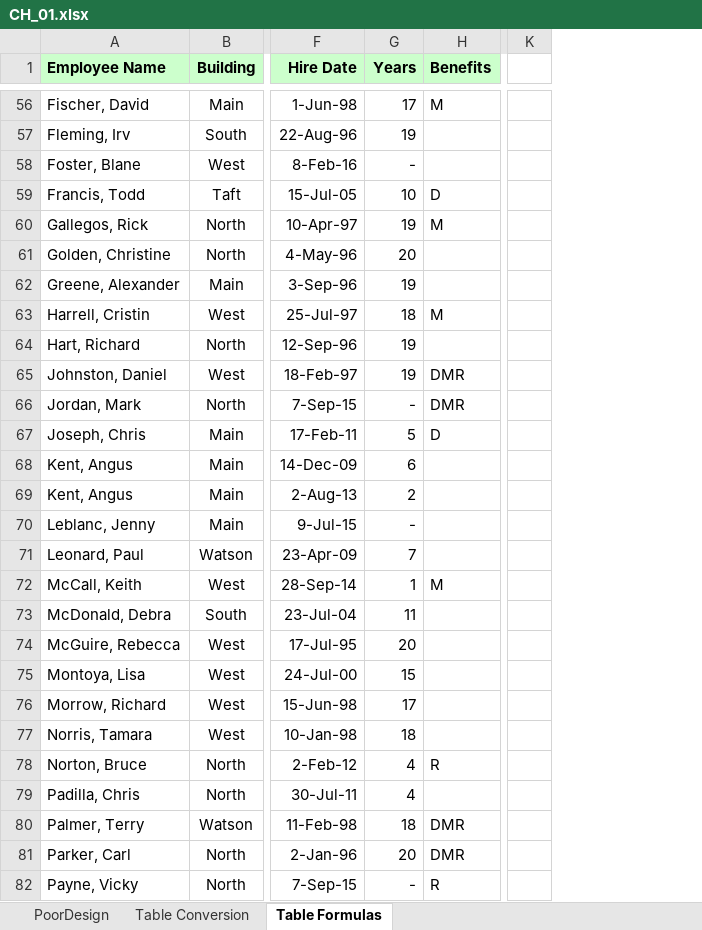
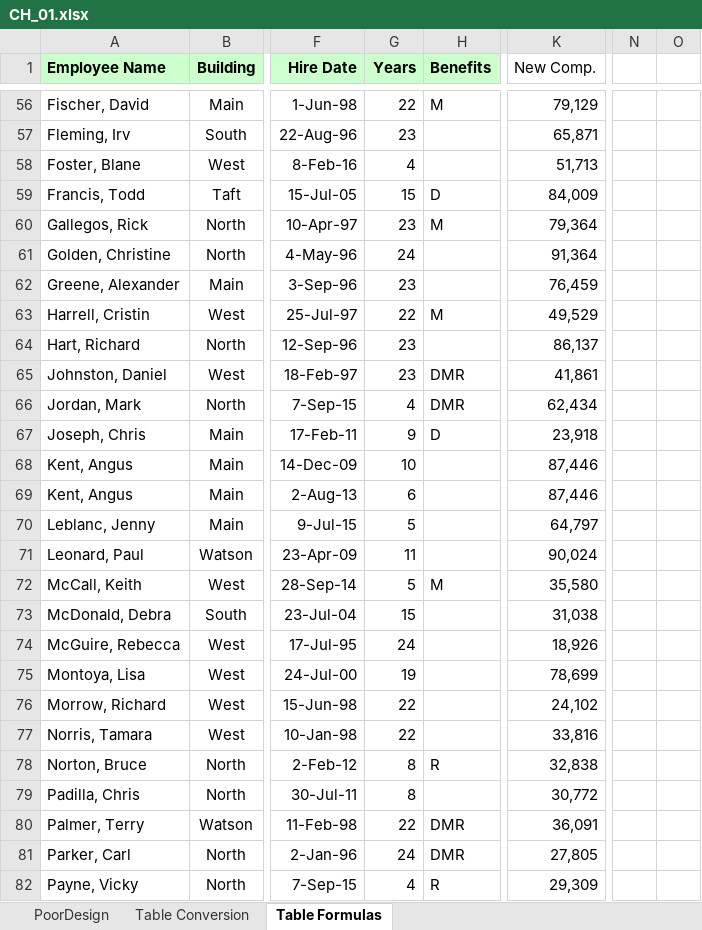
Before and after one commit to Hardik-S/DataMiningCourse, an Excel workbook: ExcelCourseFiles/CH_01.xlsx, sheet Table Formulas, drawn as a sheet; only a part is shown, gaps mark what is left out; values as stored, in another font and other column widths than the file's, no borders; table styles not drawn; removed rows and columns are numbered as before the commit, all else as after; the diff covers the shown part only; the diff names each change by its address in the sheet, - before the commit and + after, or states it on an @@ line.

```diff
--- a/ExcelCourseFiles/CH_01.xlsx (sheet Table Formulas)
+++ b/ExcelCourseFiles/CH_01.xlsx (sheet Table Formulas)
-column K, empty
+column K (New Comp.), rows 56-82: 79,129 | 65,871 | 51,713 | 84,009 | 79,364 | 91,364 | 76,459 | 49,529 | 86,137 | 41,861 | 62,434 | 23,918 | 87,446 | 87,446 | 64,797 | 90,024 | 35,580 | 31,038 | 18,926 | 78,699 | 24,102 | 33,816 | 32,838 | 30,772 | 36,091 | 27,805 | 29,309
+column N, empty
+column O, empty
-G56 (Years): 17
+G56 (Years): 22
-G57 (Years): 19
+G57 (Years): 23
-G58 (Years): -
+G58 (Years): 4
-G59 (Years): 10
+G59 (Years): 15
-G60 (Years): 19
+G60 (Years): 23
-G61 (Years): 20
+G61 (Years): 24
-G62 (Years): 19
+G62 (Years): 23
-G63 (Years): 18
+G63 (Years): 22
-G64:G65 (Years): 19
+G64:G65 (Years): 23
-G66 (Years): -
+G66 (Years): 4
-G67 (Years): 5
+G67 (Years): 9
-G68 (Years): 6
+G68 (Years): 10
-G69 (Years): 2
+G69 (Years): 6
-G70 (Years): -
+G70 (Years): 5
-G71 (Years): 7
+G71 (Years): 11
-G72 (Years): 1
+G72 (Years): 5
-G73 (Years): 11
+G73 (Years): 15
-G74 (Years): 20
+G74 (Years): 24
-G75 (Years): 15
+G75 (Years): 19
-G76 (Years): 17
+G76 (Years): 22
-G77 (Years): 18
+G77 (Years): 22
-G78:G79 (Years): 4
+G78:G79 (Years): 8
-G80 (Years): 18
+G80 (Years): 22
-G81 (Years): 20
+G81 (Years): 24
-G82 (Years): -
+G82 (Years): 4
```
Also changed, not shown: 1 added row and 734 edited cells elsewhere in this sheet, sheet Table Conversion, sheet PoorDesign.
